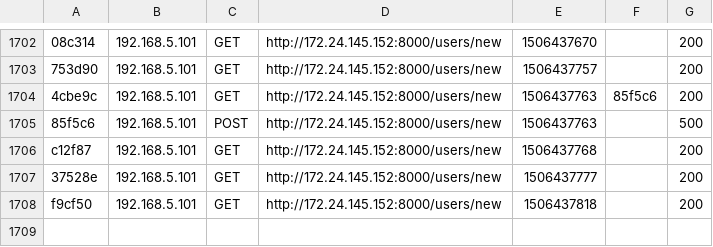
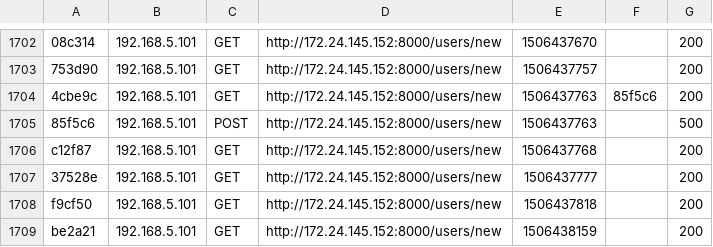
Before and after one commit to Anusha-kumaraswamy/asp-lamp-training, a CSV file: user_management_system/var/cache/dev/profiler/index.csv, drawn as a sheet; only a part is shown, gaps mark what is left out; the diff names each change by its address in the sheet, - before the commit and + after, or states it on an @@ line.

```diff
--- a/user_management_system/var/cache/dev/profiler/index.csv
+++ b/user_management_system/var/cache/dev/profiler/index.csv
+row 1709: be2a21 | 192.168.5.101 | GET | http://172.24.145.152:8000/users/new | 1506438159 |  | 200
```
Also changed, not shown: 5 other files.
